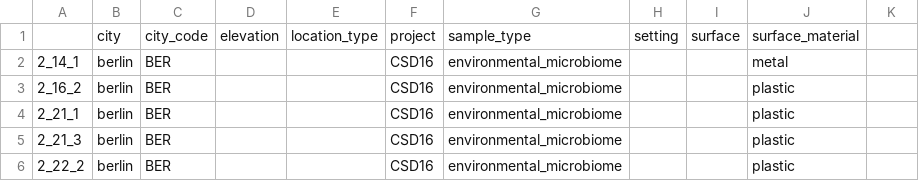
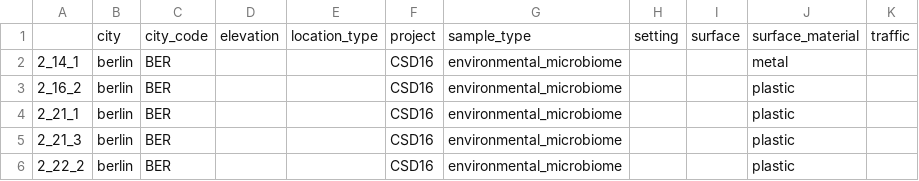
Before and after one commit to MetaSUB/MetaSUB-metadata, a CSV file: upload_metadata.csv, drawn as a sheet; only a part is shown; the diff names each change by its address in the sheet, - before the commit and + after, or states it on an @@ line.

Commit message:
rebuild tables

```diff
--- a/upload_metadata.csv
+++ b/upload_metadata.csv
-K1: (empty)
+K1: traffic
```
Also changed, not shown: 1 other file.
